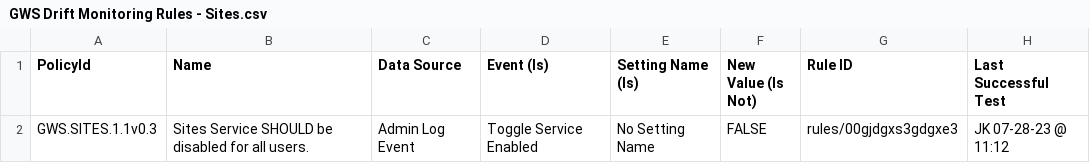
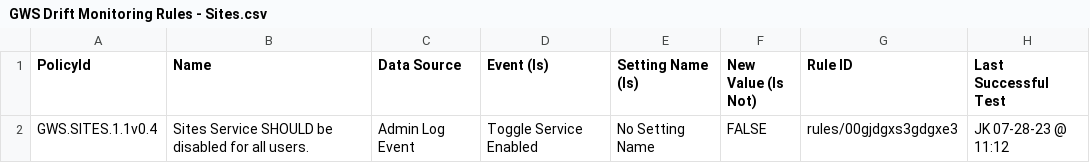
Before and after one commit to cisagov/ScubaGoggles, a CSV file: drift-rules/GWS Drift Monitoring Rules - Sites.csv, drawn as a sheet.

```diff
--- a/drift-rules/GWS Drift Monitoring Rules - Sites.csv
+++ b/drift-rules/GWS Drift Monitoring Rules - Sites.csv
@@ -1,2 +1,2 @@
 PolicyId,Name,Data Source,Event (Is),Setting Name (Is),New Value (Is Not),Rule ID,Last Successful Test
-GWS.SITES.1.1v0.3,Sites Service SHOULD be disabled for all users.,Admin Log Event,Toggle Service Enabled,No Setting Name,FALSE,rules/00gjdgxs3gdgxe3,JK 07-28-23 @ 11:12
+GWS.SITES.1.1v0.4,Sites Service SHOULD be disabled for all users.,Admin Log Event,Toggle Service Enabled,No Setting Name,FALSE,rules/00gjdgxs3gdgxe3,JK 07-28-23 @ 11:12
```
Also changed, not shown: drift-rules/GWS Drift Monitoring Rules - Groups.csv, drift-rules/GWS Drift Monitoring Rules - Meet.csv, 17 other files.
